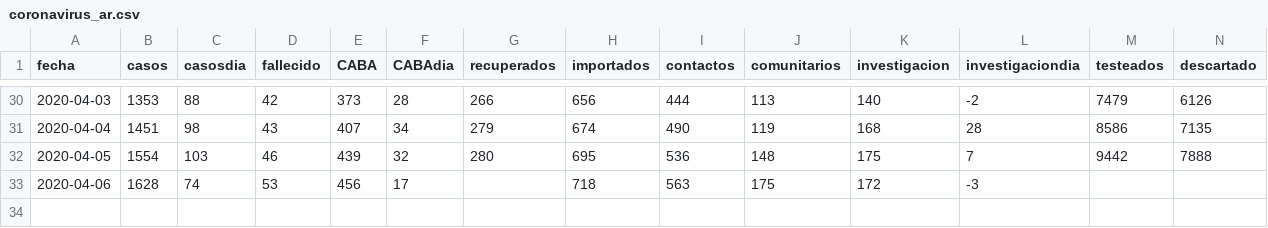
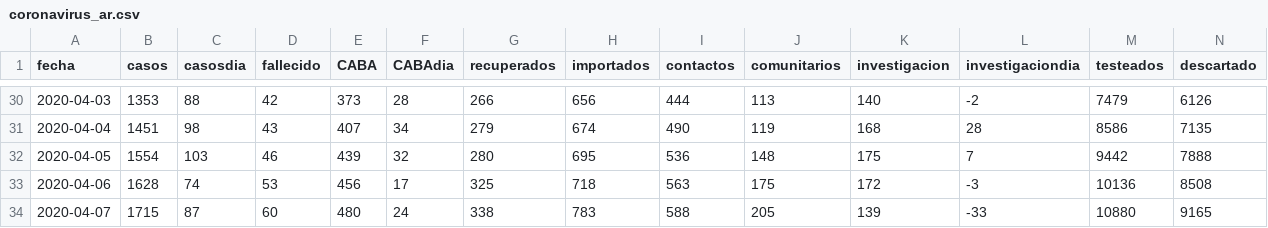
Before and after one commit to lsaravia/covid19ar, a CSV file: coronavirus_ar.csv, drawn as a sheet; only a part is shown, gaps mark what is left out; rows hold the shown columns only; the diff names each change by its address in the sheet, - before the commit and + after, or states it on an @@ line.

```diff
--- a/coronavirus_ar.csv
+++ b/coronavirus_ar.csv
-G33 (recuperados): (empty)
+G33 (recuperados): 325
-M33 (testeados): (empty)
+M33 (testeados): 10136
-N33 (descartado): (empty)
+N33 (descartado): 8508
+row 34: 2020-04-07 | 1715 | 87 | 60 | 480 | 24 | 338 | 783 | 588 | 205 | 139 | -33 | 10880 | 9165
```
Also changed, not shown: 9 other files.
